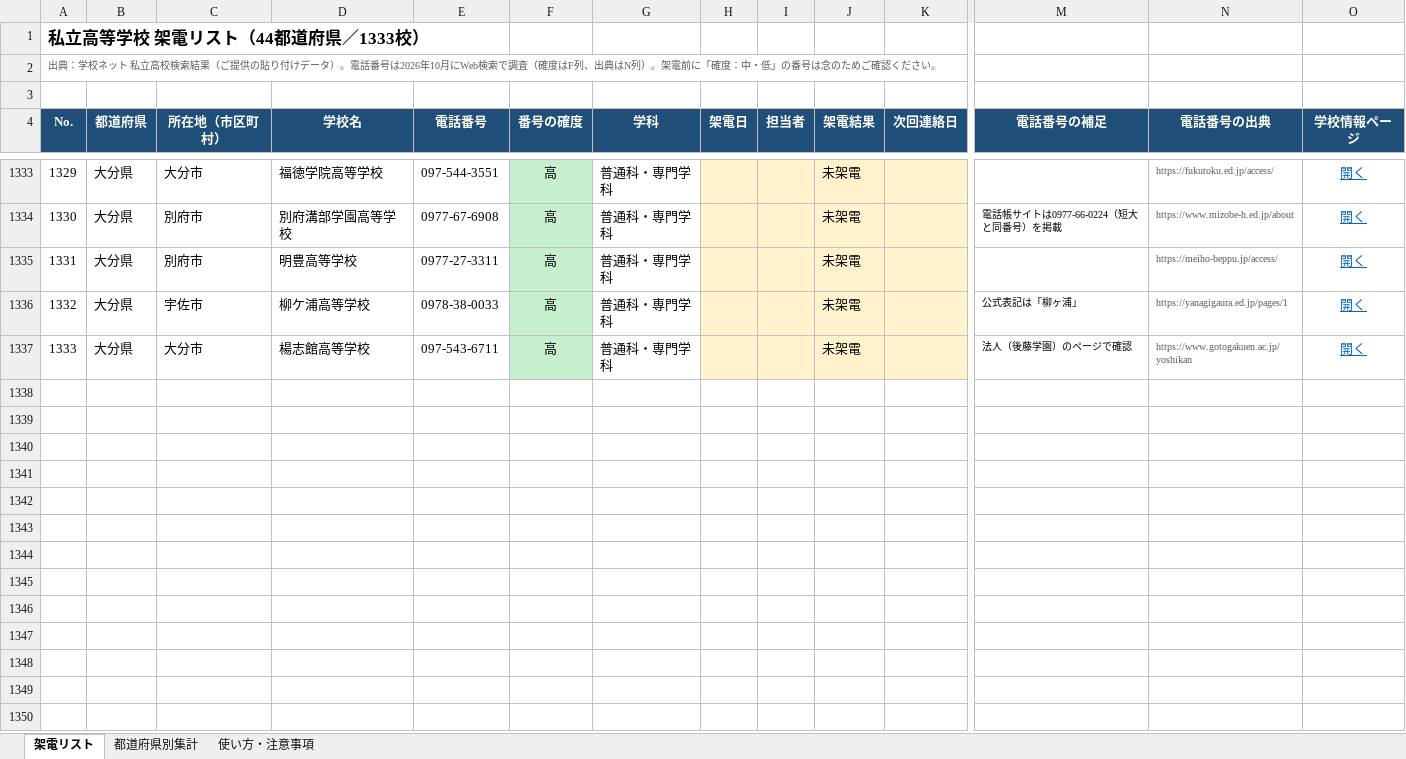
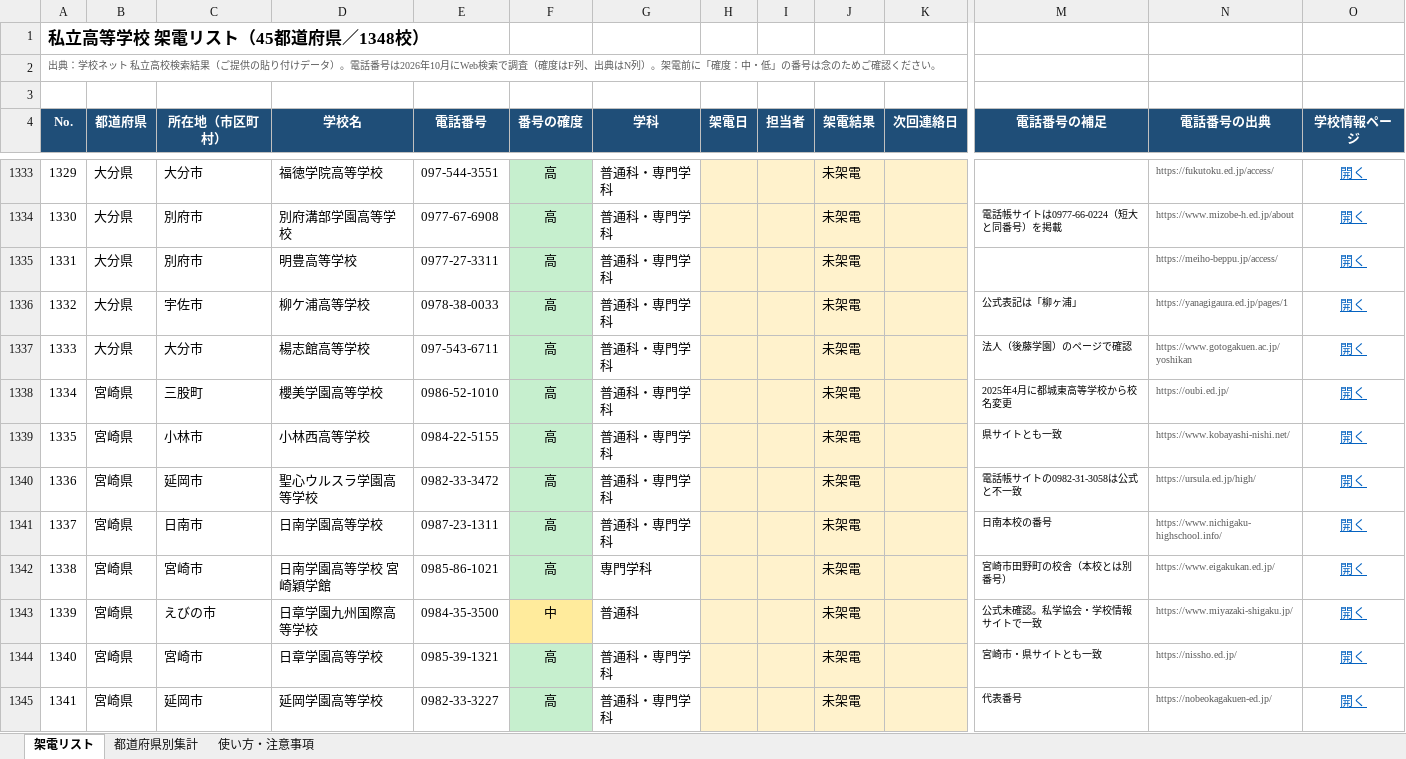
Before and after one commit to rshoji-blip/syoji, an Excel workbook: call-list/私立高校_架電リスト_全体.xlsx, sheet 架電リスト, drawn as a sheet; only a part is shown, gaps mark what is left out; values as stored, in another font and other column widths than the file's, no borders; conditional formats not drawn; rows hold the shown columns only; the diff covers the shown part only; the diff names each change by its address in the sheet, - before the commit and + after, or states it on an @@ line.

```diff
--- a/call-list/私立高校_架電リスト_全体.xlsx (sheet 架電リスト)
+++ b/call-list/私立高校_架電リスト_全体.xlsx (sheet 架電リスト)
@@ column A (No.) renumbered in row 1 @@
+row 1338: 1334 | 宮崎県 | 三股町 | 櫻美学園高等学校 | 0986-52-1010 | 高 | 普通科・専門学科 |  |  | 未架電 |  | 2025年4月に都城東高等学校から校名変更 | https://oubi.ed.jp/ | 開く
+row 1339: 1335 | 宮崎県 | 小林市 | 小林西高等学校 | 0984-22-5155 | 高 | 普通科・専門学科 |  |  | 未架電 |  | 県サイトとも一致 | https://www.kobayashi-nishi.net/ | 開く
+row 1340: 1336 | 宮崎県 | 延岡市 | 聖心ウルスラ学園高等学校 | 0982-33-3472 | 高 | 普通科・専門学科 |  |  | 未架電 |  | 電話帳サイトの0982-31-3058は公式と不一致 | https://ursula.ed.jp/high/ | 開く
+row 1341: 1337 | 宮崎県 | 日南市 | 日南学園高等学校 | 0987-23-1311 | 高 | 普通科・専門学科 |  |  | 未架電 |  | 日南本校の番号 | https://www.nichigaku-highschool.info/ | 開く
+row 1342: 1338 | 宮崎県 | 宮崎市 | 日南学園高等学校 宮崎穎学館 | 0985-86-1021 | 高 | 専門学科 |  |  | 未架電 |  | 宮崎市田野町の校舎（本校とは別番号） | https://www.eigakukan.ed.jp/ | 開く
+row 1343: 1339 | 宮崎県 | えびの市 | 日章学園九州国際高等学校 | 0984-35-3500 | 中 | 普通科 |  |  | 未架電 |  | 公式未確認。私学協会・学校情報サイトで一致 | https://www.miyazaki-shigaku.jp/ | 開く
+row 1344: 1340 | 宮崎県 | 宮崎市 | 日章学園高等学校 | 0985-39-1321 | 高 | 普通科・専門学科 |  |  | 未架電 |  | 宮崎市・県サイトとも一致 | https://nissho.ed.jp/ | 開く
+row 1345: 1341 | 宮崎県 | 延岡市 | 延岡学園高等学校 | 0982-33-3227 | 高 | 普通科・専門学科 |  |  | 未架電 |  | 代表番号 | https://nobeokagakuen-ed.jp/ | 開く
```
Also changed, not shown: 7 added rows elsewhere in this sheet, sheet 都道府県別集計, sheet 使い方・注意事項, 4 other files.
